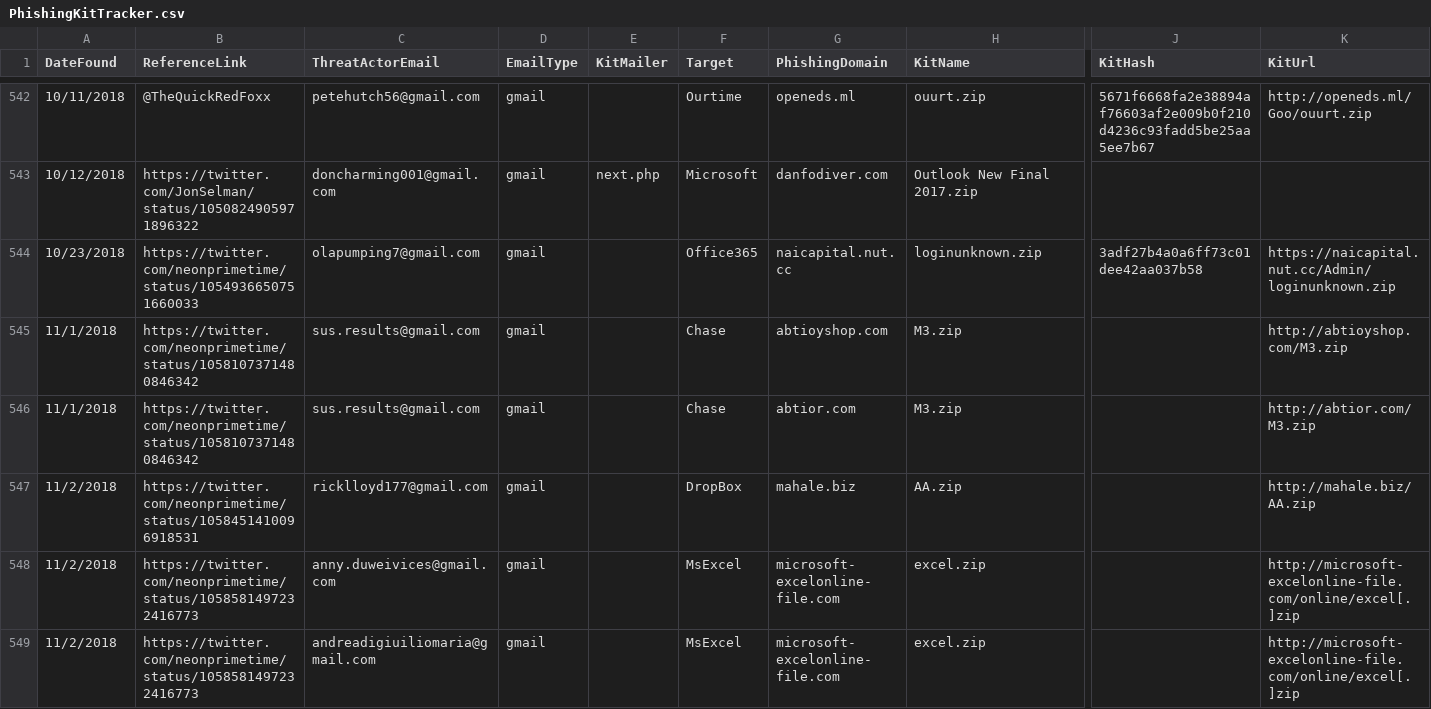
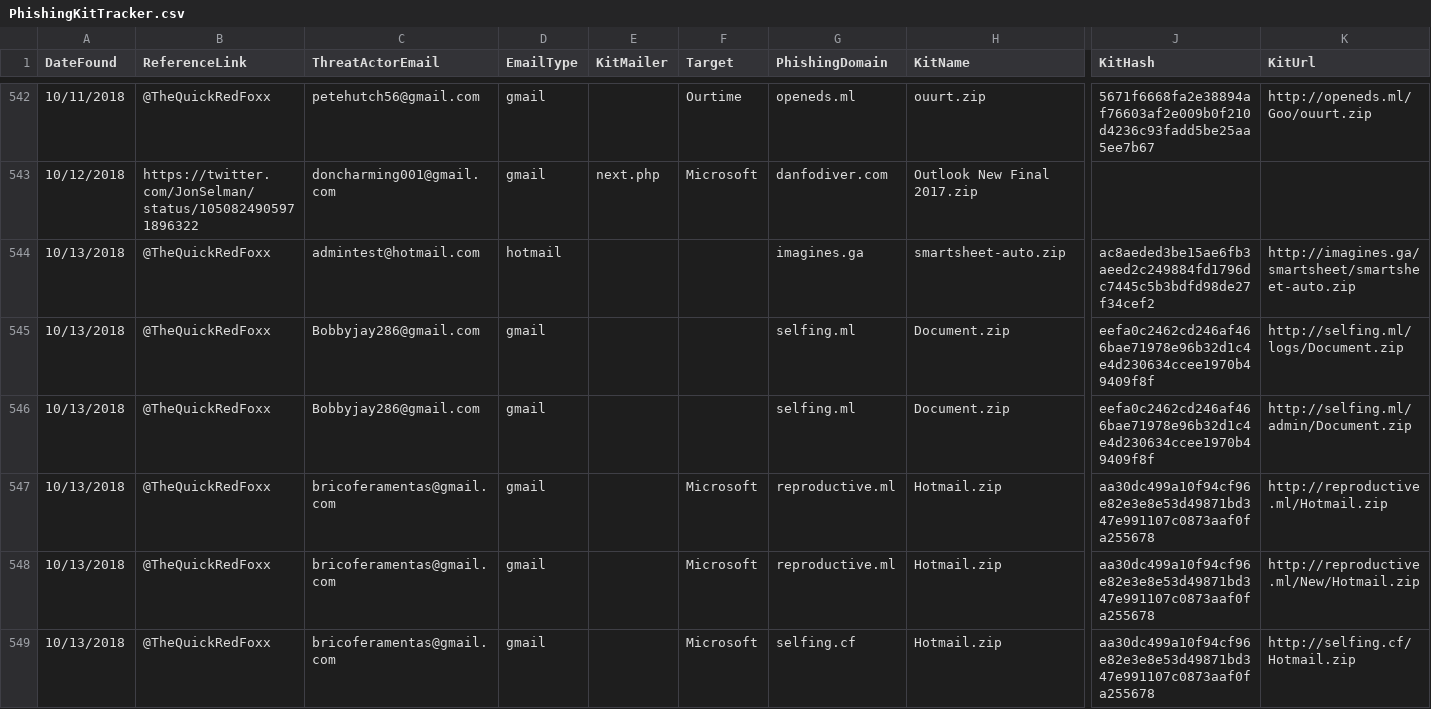
Before and after one commit to neonprimetime/PhishingKitTracker, a CSV file: PhishingKitTracker.csv, drawn as a sheet; only a part is shown, gaps mark what is left out; the shorter side is filled out with more unchanged rows; rows hold the shown columns only; the diff covers the shown part only; the diff names each change by its address in the sheet, - before the commit and + after, or states it on an @@ line.

Commit message:
10/13/2018,@TheQuickRedFoxx
10/13/2018,@TheQuickRedFoxx

```diff
--- a/PhishingKitTracker.csv
+++ b/PhishingKitTracker.csv
+row 544: 10/13/2018 | @TheQuickRedFoxx | admintest@hotmail.com | hotmail |  |  | imagines.ga | smartsheet-auto.zip | ac8aeded3be15ae6fb3aeed2c249884fd1796dc7445c5b3bdfd98de27f34cef2 | http://imagines.ga/smartsheet/smartsheet-auto.zip
+row 545: 10/13/2018 | @TheQuickRedFoxx | Bobbyjay286@gmail.com | gmail |  |  | selfing.ml | Document.zip | eefa0c2462cd246af466bae71978e96b32d1c4e4d230634ccee1970b49409f8f | http://selfing.ml/logs/Document.zip
+row 546: 10/13/2018 | @TheQuickRedFoxx | Bobbyjay286@gmail.com | gmail |  |  | selfing.ml | Document.zip | eefa0c2462cd246af466bae71978e96b32d1c4e4d230634ccee1970b49409f8f | http://selfing.ml/admin/Document.zip
+row 547: 10/13/2018 | @TheQuickRedFoxx | bricoferamentas@gmail.com | gmail |  | Microsoft | reproductive.ml | Hotmail.zip | aa30dc499a10f94cf96e82e3e8e53d49871bd347e991107c0873aaf0fa255678 | http://reproductive.ml/Hotmail.zip
+row 548: 10/13/2018 | @TheQuickRedFoxx | bricoferamentas@gmail.com | gmail |  | Microsoft | reproductive.ml | Hotmail.zip | aa30dc499a10f94cf96e82e3e8e53d49871bd347e991107c0873aaf0fa255678 | http://reproductive.ml/New/Hotmail.zip
+row 549: 10/13/2018 | @TheQuickRedFoxx | bricoferamentas@gmail.com | gmail |  | Microsoft | selfing.cf | Hotmail.zip | aa30dc499a10f94cf96e82e3e8e53d49871bd347e991107c0873aaf0fa255678 | http://selfing.cf/Hotmail.zip
```
Also changed, not shown: 16 added rows elsewhere in this file.
